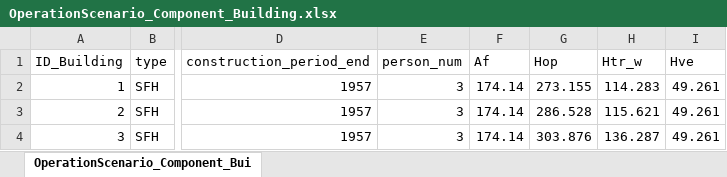
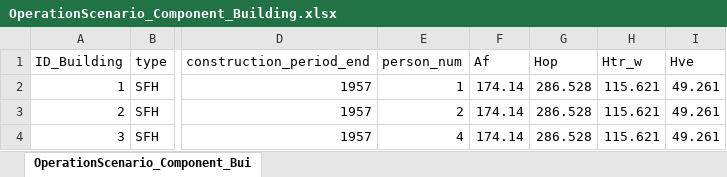
Before and after one commit to H2020-newTRENDs/FLEX, an Excel workbook: data/input_operation/OperationScenario_Component_Building.xlsx, sheet OperationScenario_Component_Bui, drawn as a sheet; only a part is shown, gaps mark what is left out; values as stored, in another font and other column widths than the file's, no borders; the diff names each change by its address in the sheet, - before the commit and + after, or states it on an @@ line.

```diff
--- a/data/input_operation/OperationScenario_Component_Building.xlsx (sheet OperationScenario_Component_Bui)
+++ b/data/input_operation/OperationScenario_Component_Building.xlsx (sheet OperationScenario_Component_Bui)
-E2 (person_num): 3
+E2 (person_num): 1
-G2 (Hop): 273.155
+G2 (Hop): 286.528
-H2 (Htr_w): 114.283
+H2 (Htr_w): 115.621
-E3 (person_num): 3
+E3 (person_num): 2
-E4 (person_num): 3
+E4 (person_num): 4
-G4 (Hop): 303.876
+G4 (Hop): 286.528
-H4 (Htr_w): 136.287
+H4 (Htr_w): 115.621
```
Also changed, not shown: data/input_operation/OperationScenario_BehaviorProfile.xlsx, data/input_operation/OperationScenario_Component_Behavior.xlsx, 7 other files.
